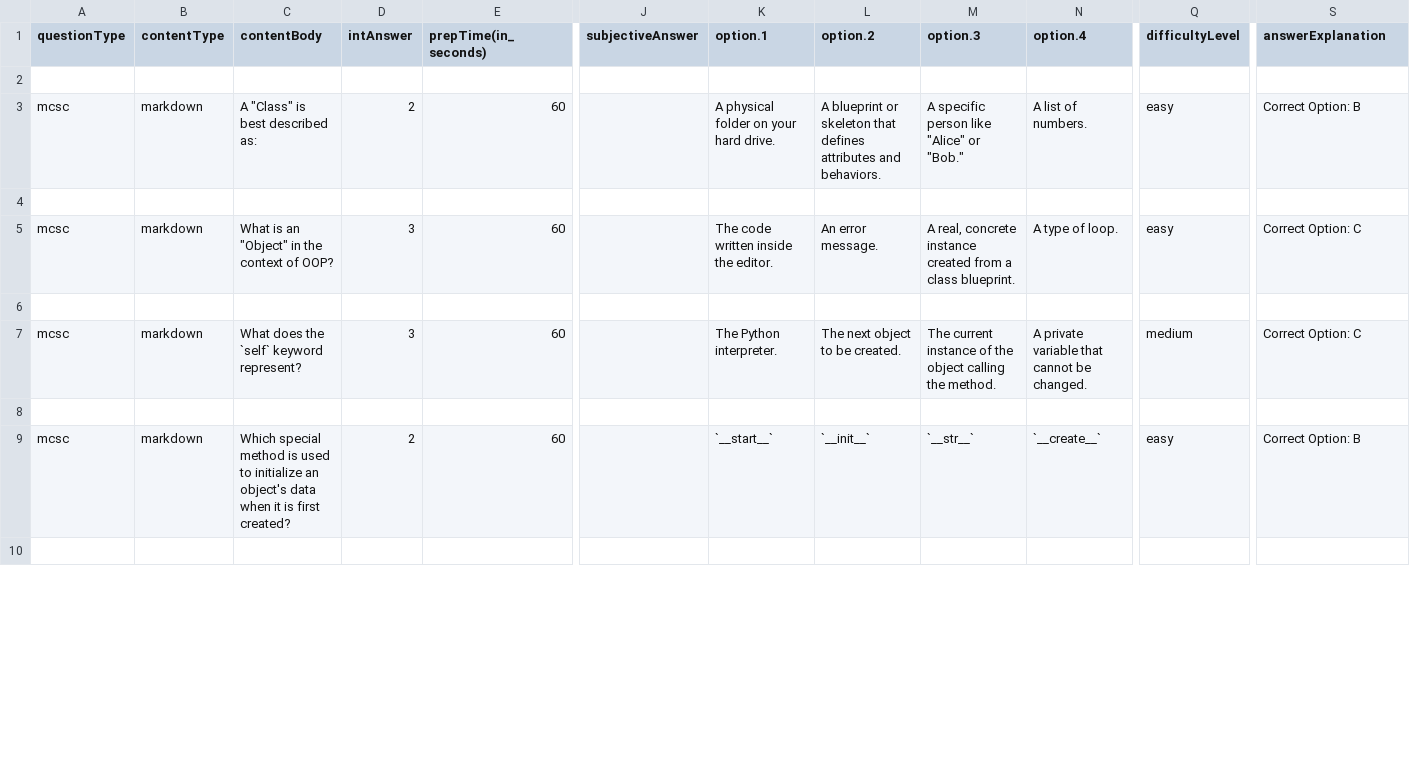
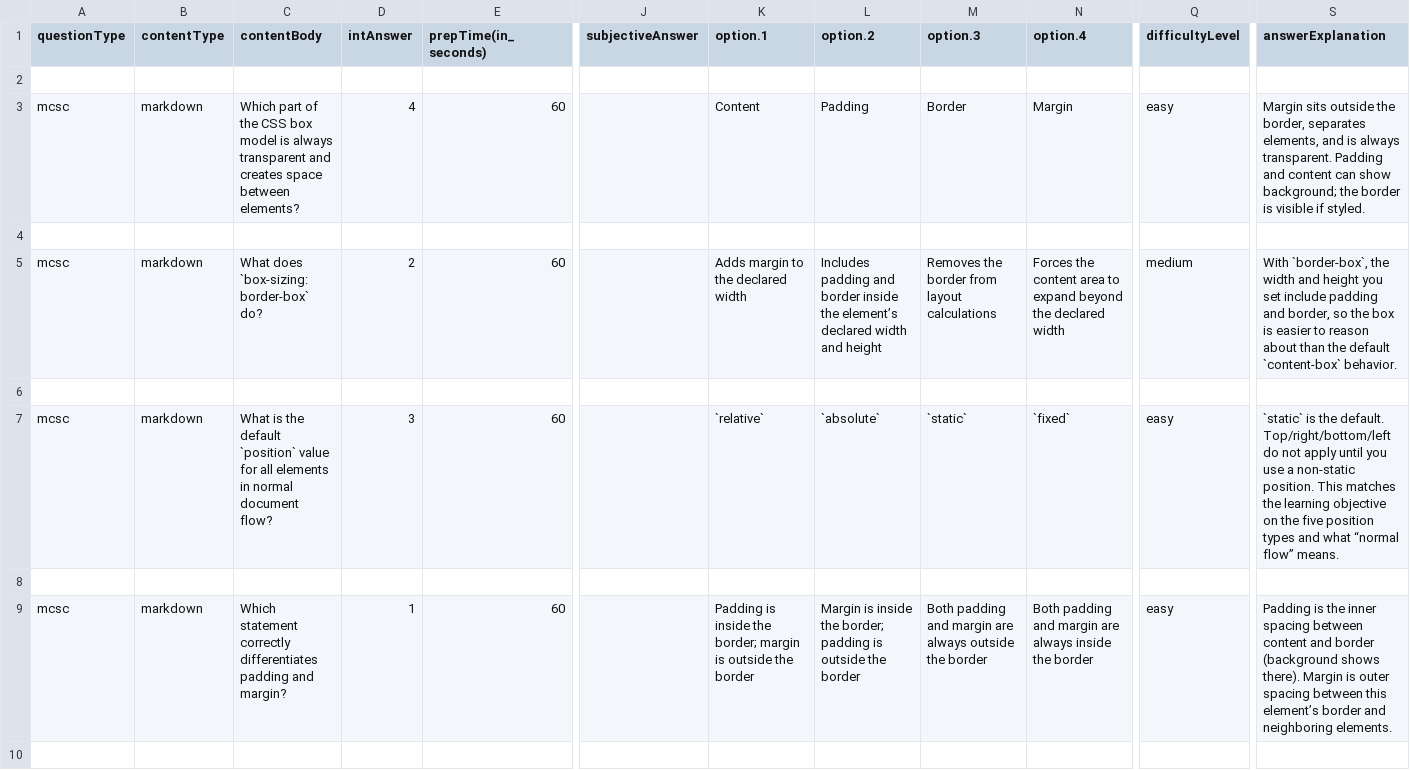
Before and after one commit to ayaznoori/IITP-SDAI, a CSV file: demo.csv, drawn as a sheet; only a part is shown, gaps mark what is left out; the diff covers the shown part only; the diff names each change by its address in the sheet, - before the commit and + after, or states it on an @@ line.

```diff
--- a/demo.csv
+++ b/demo.csv
-C3 (contentBody): A "Class" is best described as:
+C3 (contentBody): Which part of the CSS box model is always transparent and creates space between elements?
-D3 (intAnswer): 2
+D3 (intAnswer): 4
-K3 (option.1): A physical folder on your hard drive.
+K3 (option.1): Content
-L3 (option.2): A blueprint or skeleton that defines attributes and behaviors.
+L3 (option.2): Padding
-M3 (option.3): A specific person like "Alice" or "Bob."
+M3 (option.3): Border
-N3 (option.4): A list of numbers.
+N3 (option.4): Margin
-S3 (answerExplanation): Correct Option: B
+S3 (answerExplanation): Margin sits outside the border, separates elements, and is always transparent. Padding and content can show background; the border is visible if styled.
-C5 (contentBody): What is an "Object" in the context of OOP?
+C5 (contentBody): What does `box-sizing: border-box` do?
-D5 (intAnswer): 3
+D5 (intAnswer): 2
-K5 (option.1): The code written inside the editor.
+K5 (option.1): Adds margin to the declared width
-L5 (option.2): An error message.
+L5 (option.2): Includes padding and border inside the element’s declared width and height
-M5 (option.3): A real, concrete instance created from a class blueprint.
+M5 (option.3): Removes the border from layout calculations
-N5 (option.4): A type of loop.
+N5 (option.4): Forces the content area to expand beyond the declared width
-Q5 (difficultyLevel): easy
+Q5 (difficultyLevel): medium
-S5 (answerExplanation): Correct Option: C
+S5 (answerExplanation): With `border-box`, the width and height you set include padding and border, so the box is easier to reason about than the default `content-box` behavior.
-C7 (contentBody): What does the `self` keyword represent?
+C7 (contentBody): What is the default `position` value for all elements in normal document flow?
-K7 (option.1): The Python interpreter.
+K7 (option.1): `relative`
-L7 (option.2): The next object to be created.
+L7 (option.2): `absolute`
-M7 (option.3): The current instance of the object calling the method.
+M7 (option.3): `static`
-N7 (option.4): A private variable that cannot be changed.
+N7 (option.4): `fixed`
-Q7 (difficultyLevel): medium
+Q7 (difficultyLevel): easy
-S7 (answerExplanation): Correct Option: C
+S7 (answerExplanation): `static` is the default. Top/right/bottom/left do not apply until you use a non-static position. This matches the learning objective on the five position types and what “normal flow” means.
-C9 (contentBody): Which special method is used to initialize an object's data when it is first created?
+C9 (contentBody): Which statement correctly differentiates padding and margin?
-D9 (intAnswer): 2
+D9 (intAnswer): 1
-K9 (option.1): `__start__`
+K9 (option.1): Padding is inside the border; margin is outside the border
-L9 (option.2): `__init__`
+L9 (option.2): Margin is inside the border; padding is outside the border
-M9 (option.3): `__str__`
+M9 (option.3): Both padding and margin are always outside the border
-N9 (option.4): `__create__`
+N9 (option.4): Both padding and margin are always inside the border
-S9 (answerExplanation): Correct Option: B
+S9 (answerExplanation): Padding is the inner spacing between content and border (background shows there). Margin is outer spacing between this element’s border and neighboring elements.
```
Also changed, not shown: 6 added rows, 2 removed rows and 14 edited cells elsewhere in this file, 3 other files.
